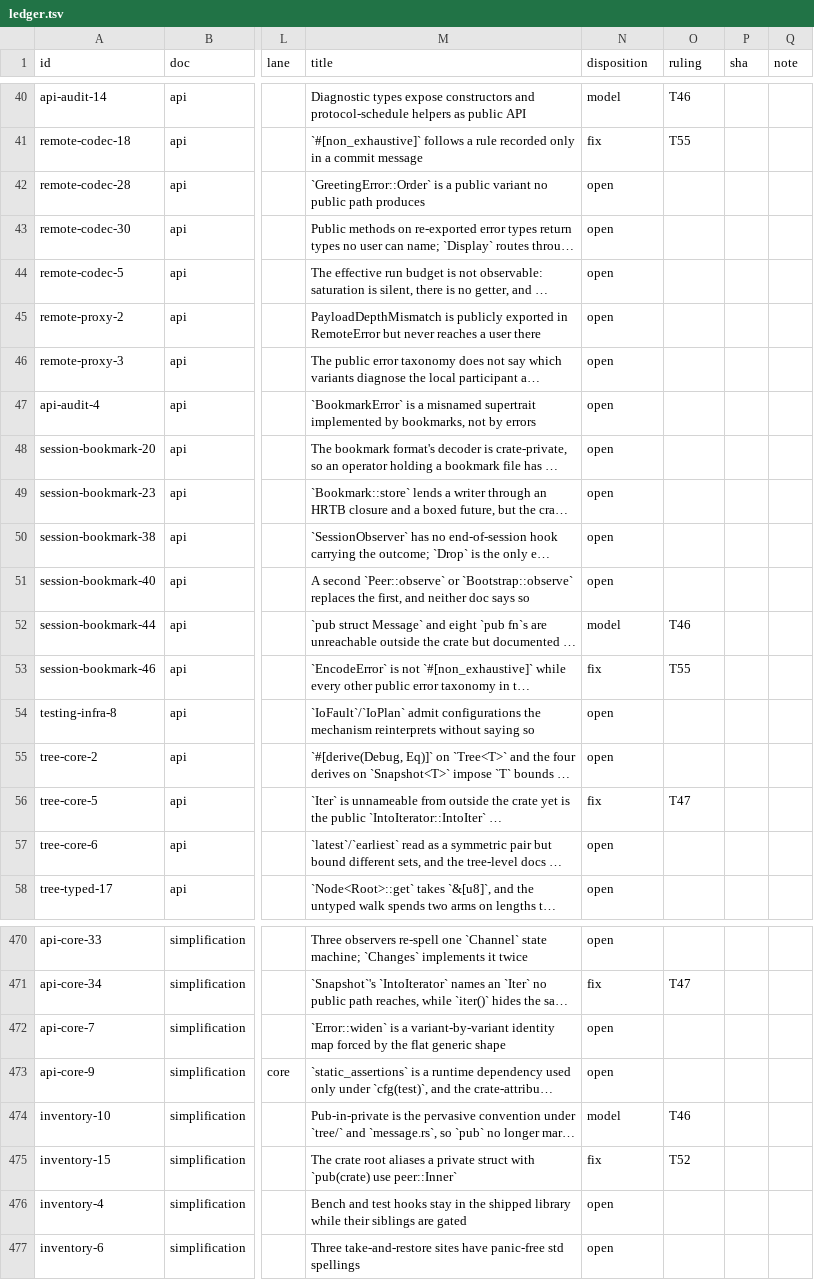
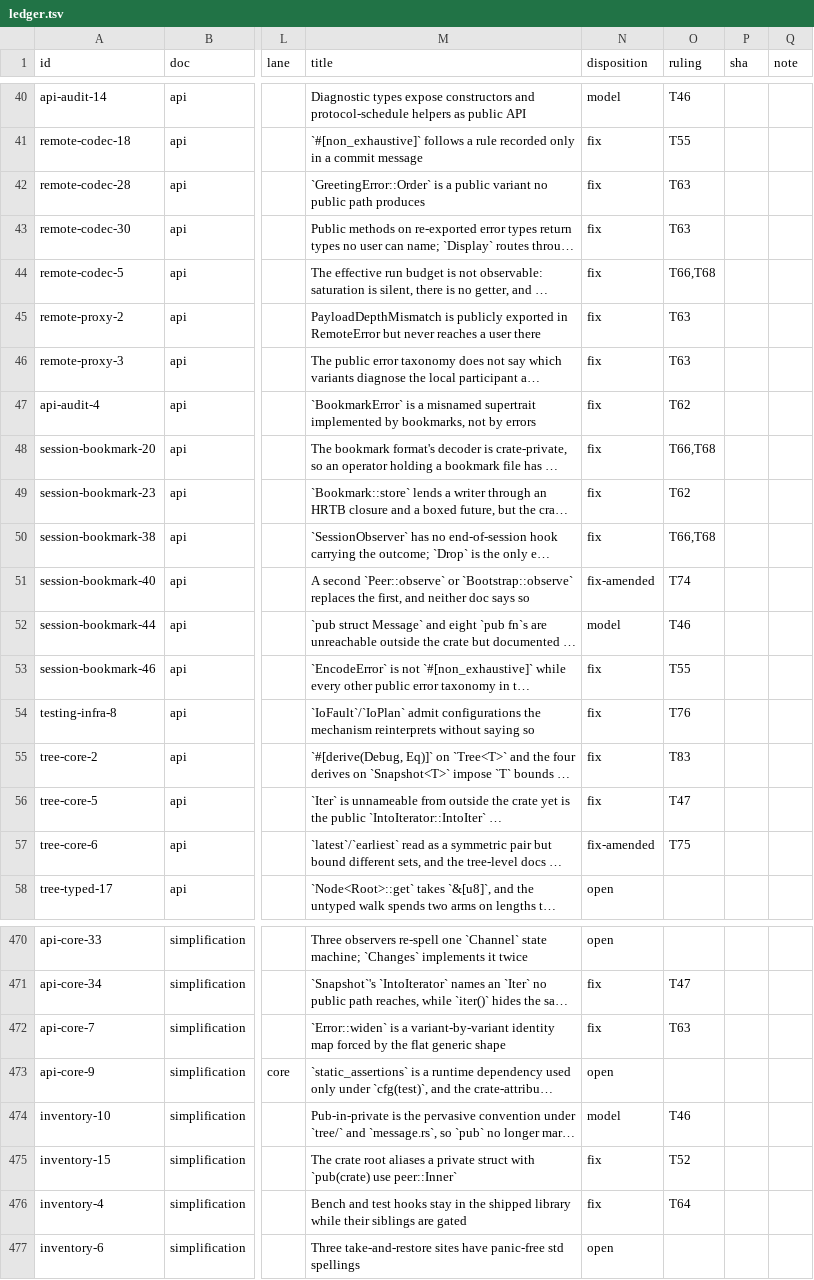
Before and after one commit to oxidecomputer/rumors, a TSV file: .agent-notes/2026-09-01-holistic-review-rumors/triage/ledger.tsv, drawn as a sheet; only a part is shown, gaps mark what is left out; long unchanged cells end in …; the diff covers the shown part only; the diff names each change by its address in the sheet, - before the commit and + after, or states it on an @@ line.

Commit message:
Agent note: triage session S4 rulings for the rumors review
Rulings T60 through T85: the public API pass (owner decisions 15
through 35), the ten owner-gated entries under no README decision, and
a new publication-preparation phase P9 (T79). The ledger carries the
dispositions; ledger.py admits P9.

```diff
--- a/.agent-notes/2026-09-01-holistic-review-rumors/triage/ledger.tsv
+++ b/.agent-notes/2026-09-01-holistic-review-rumors/triage/ledger.tsv
-N42:N50 (disposition): open
+N42:N50 (disposition): fix
-O42:O43 (ruling): (empty)
+O42:O43 (ruling): T63
-O44 (ruling): (empty)
+O44 (ruling): T66,T68
-O45:O46 (ruling): (empty)
+O45:O46 (ruling): T63
-O47 (ruling): (empty)
+O47 (ruling): T62
-O48 (ruling): (empty)
+O48 (ruling): T66,T68
-O49 (ruling): (empty)
+O49 (ruling): T62
-O50 (ruling): (empty)
+O50 (ruling): T66,T68
-N51 (disposition): open
+N51 (disposition): fix-amended
-O51 (ruling): (empty)
+O51 (ruling): T74
-N54:N55 (disposition): open
+N54:N55 (disposition): fix
-O54 (ruling): (empty)
+O54 (ruling): T76
-O55 (ruling): (empty)
+O55 (ruling): T83
-N57 (disposition): open
+N57 (disposition): fix-amended
-O57 (ruling): (empty)
+O57 (ruling): T75
-N472 (disposition): open
+N472 (disposition): fix
-O472 (ruling): (empty)
+O472 (ruling): T63
-N476 (disposition): open
+N476 (disposition): fix
-O476 (ruling): (empty)
+O476 (ruling): T64
```
Also changed, not shown: 82 edited cells elsewhere in this file, 3 other files.
